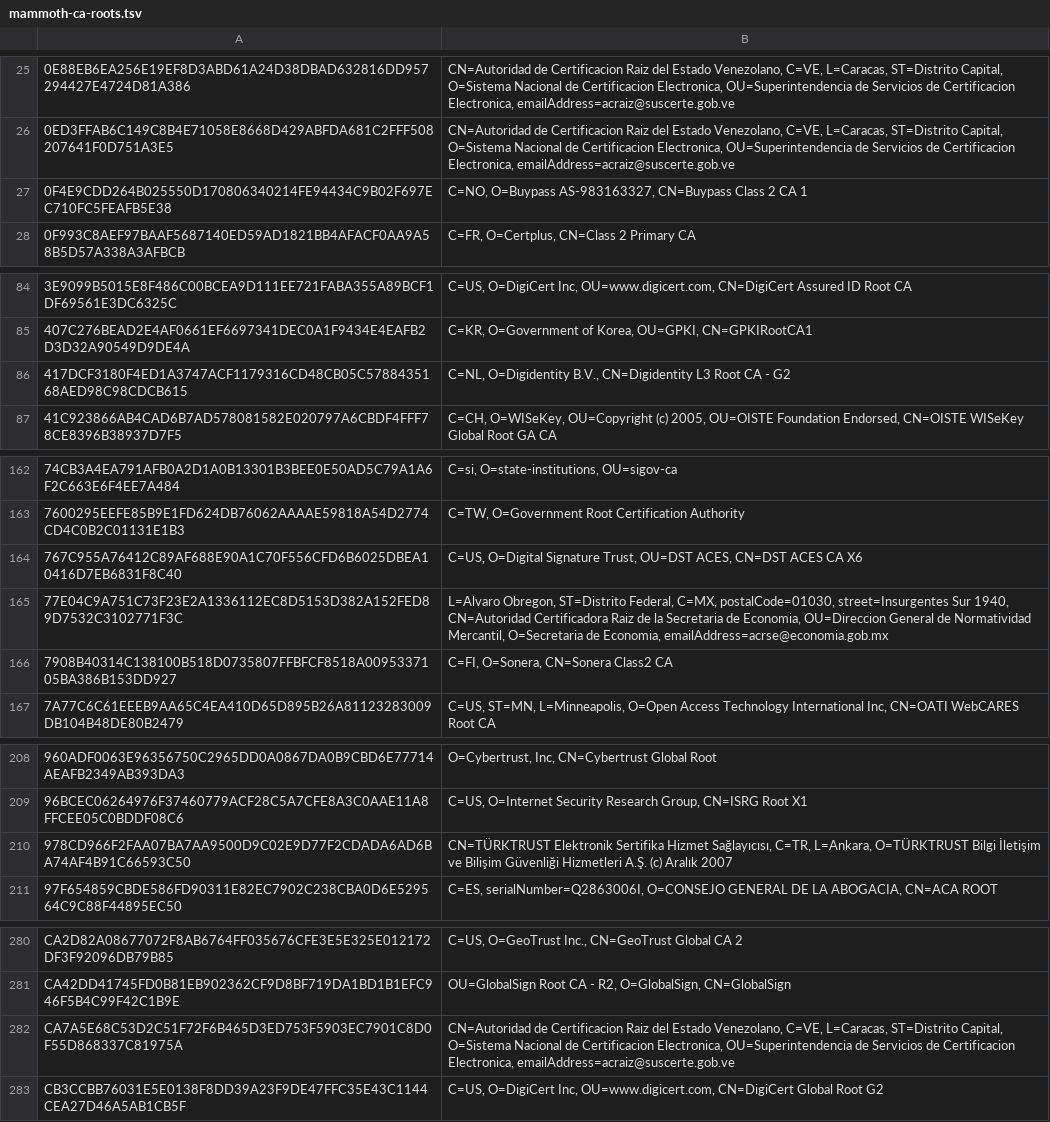
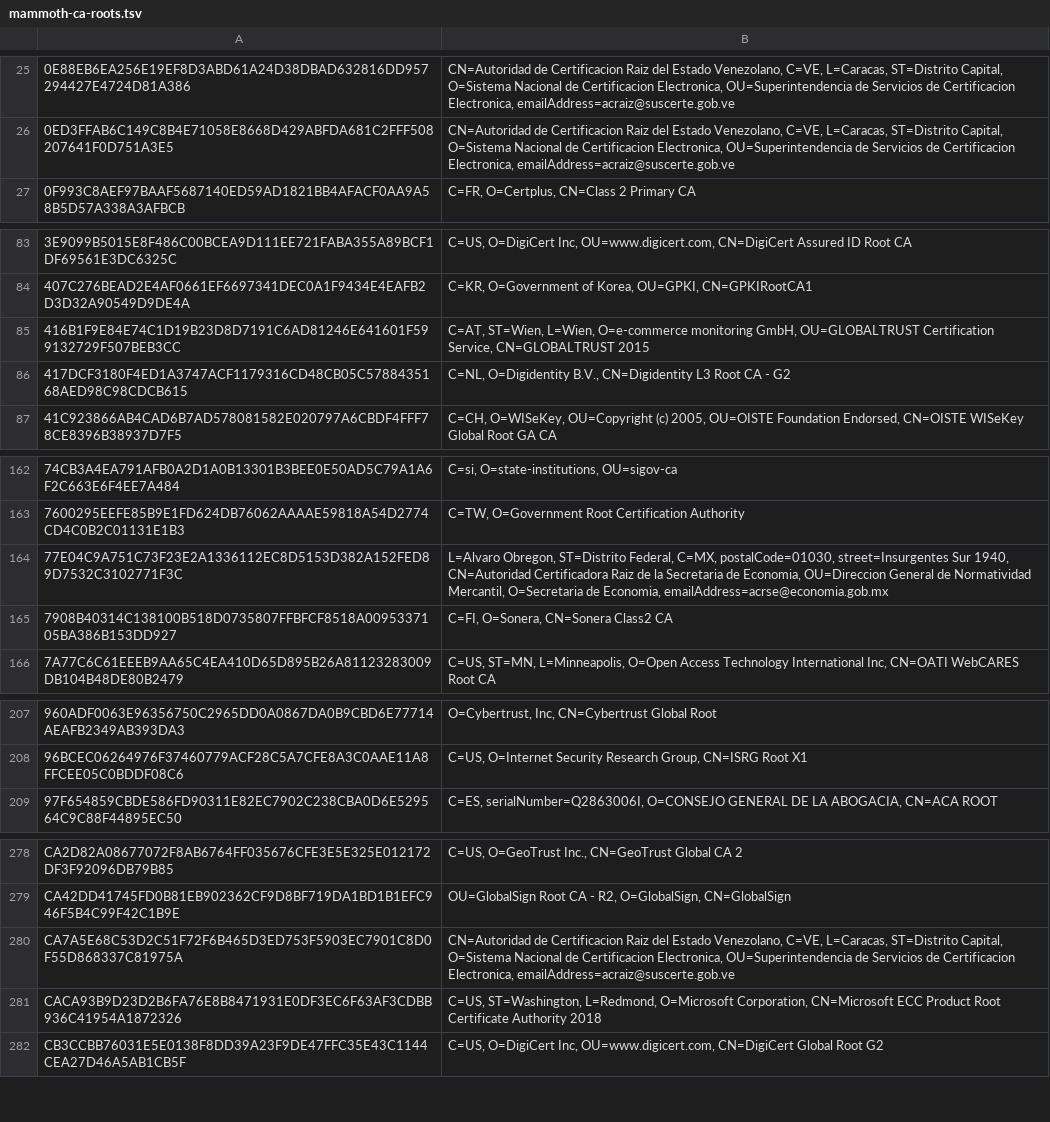
Before and after one commit to sectigo/CTLogs-AcceptedRoots, a TSV file: tsv/mammoth-ca-roots.tsv, drawn as a sheet; only a part is shown, gaps mark what is left out; removed rows and columns are numbered as before the commit, all else as after; the diff names each change by its address in the sheet, - before the commit and + after, or states it on an @@ line.

```diff
--- a/tsv/mammoth-ca-roots.tsv
+++ b/tsv/mammoth-ca-roots.tsv
-row 27: 0F4E9CDD264B025550D170806340214FE94434C9B02F697EC710FC5FEAFB5E38 | C=NO, O=Buypass AS-983163327, CN=Buypass Class 2 CA 1
+row 85: 416B1F9E84E74C1D19B23D8D7191C6AD81246E641601F599132729F507BEB3CC | C=AT, ST=Wien, L=Wien, O=e-commerce monitoring GmbH, OU=GLOBALTRUST Certification Service, CN=GLOBALTRUST 2015
-row 164: 767C955A76412C89AF688E90A1C70F556CFD6B6025DBEA10416D7EB6831F8C40 | C=US, O=Digital Signature Trust, OU=DST ACES, CN=DST ACES CA X6
-row 210: 978CD966F2FAA07BA7AA9500D9C02E9D77F2CDADA6AD6BA74AF4B91C66593C50 | CN=TÜRKTRUST Elektronik Sertifika Hizmet Sağlayıcısı, C=TR, L=Ankara, O=TÜRKTRUST Bilgi İletişim ve Bilişim Güvenliği Hizmetleri A.Ş. (c) Aralık 2007
+row 281: CACA93B9D23D2B6FA76E8B8471931E0DF3EC6F63AF3CDBB936C41954A1872326 | C=US, ST=Washington, L=Redmond, O=Microsoft Corporation, CN=Microsoft ECC Product Root Certificate Authority 2018
```
Also changed, not shown: tsv/dodo-ca-roots.tsv, tsv/sabre-ca-roots.tsv, 8 other files.
